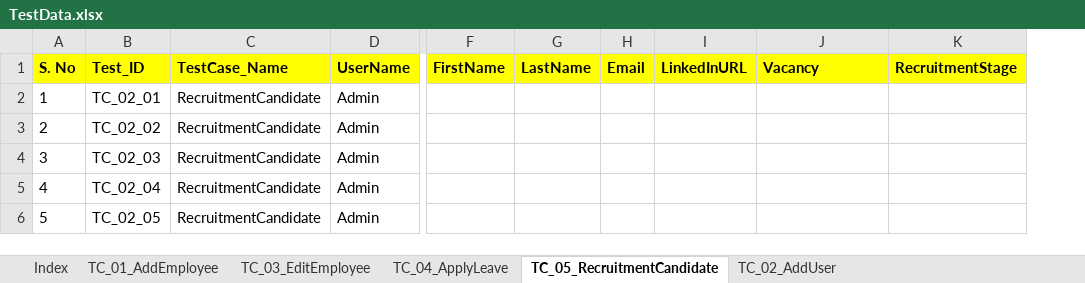
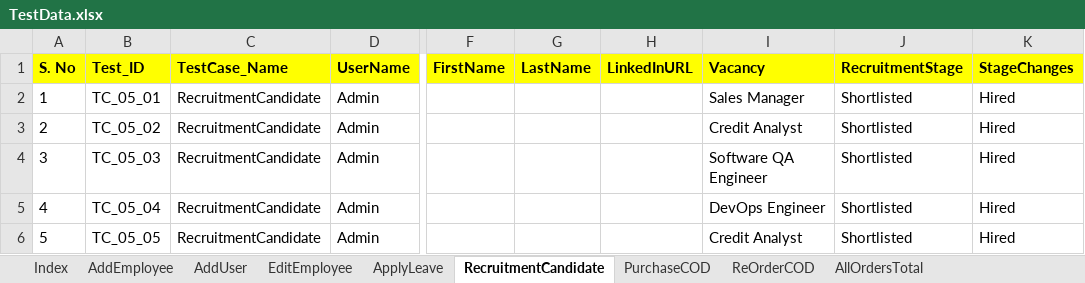
Before and after one commit to automationcatalogue/AutomationCatalogue, an Excel workbook: target/classes/TestData.xlsx, sheet RecruitmentCandidate, drawn as a sheet; only a part is shown, gaps mark what is left out; values as stored, in another font and other column widths than the file's, no borders; removed rows and columns are numbered as before the commit, all else as after; the diff names each change by its address in the sheet, - before the commit and + after, or states it on an @@ line.

```diff
--- a/target/classes/TestData.xlsx (sheet RecruitmentCandidate)
+++ b/target/classes/TestData.xlsx (sheet RecruitmentCandidate)
-sheet tab: TC_01_AddEmployee
+sheet tab: AddEmployee
-sheet tab: TC_03_EditEmployee
+sheet tab: EditEmployee
-sheet tab: TC_04_ApplyLeave
+sheet tab: ApplyLeave
-sheet tab: TC_05_RecruitmentCandidate
+sheet tab: RecruitmentCandidate
-sheet tab: TC_02_AddUser
+sheet tab: AddUser
+sheet tab: PurchaseCOD
+sheet tab: ReOrderCOD
+sheet tab: AllOrdersTotal
@@ sheet tab order changed: Index | AddEmployee | AddUser | EditEmployee | ApplyLeave | RecruitmentCandidate | PurchaseCOD | ReOrderCOD | AllOrdersTotal @@
-column H (Email), empty
+column K (StageChanges), rows 2-6: all Hired
-B2 (Test_ID): TC_02_01
+B2 (Test_ID): TC_05_01
-I2 (Vacancy): (empty)
+I2 (Vacancy): Sales Manager
-J2:J6 (RecruitmentStage): (empty)
+J2:J6 (RecruitmentStage): Shortlisted
-B3 (Test_ID): TC_02_02
+B3 (Test_ID): TC_05_02
-I3 (Vacancy): (empty)
+I3 (Vacancy): Credit Analyst
-B4 (Test_ID): TC_02_03
+B4 (Test_ID): TC_05_03
-I4 (Vacancy): (empty)
+I4 (Vacancy): Software QA Engineer
-B5 (Test_ID): TC_02_04
+B5 (Test_ID): TC_05_04
-I5 (Vacancy): (empty)
+I5 (Vacancy): DevOps Engineer
-B6 (Test_ID): TC_02_05
+B6 (Test_ID): TC_05_05
-I6 (Vacancy): (empty)
+I6 (Vacancy): Credit Analyst
```
Also changed, not shown: sheet EditEmployee, sheet ApplyLeave, sheet AddUser, sheet Index, src/main/resources/TestData.xlsx, 15 other files.
